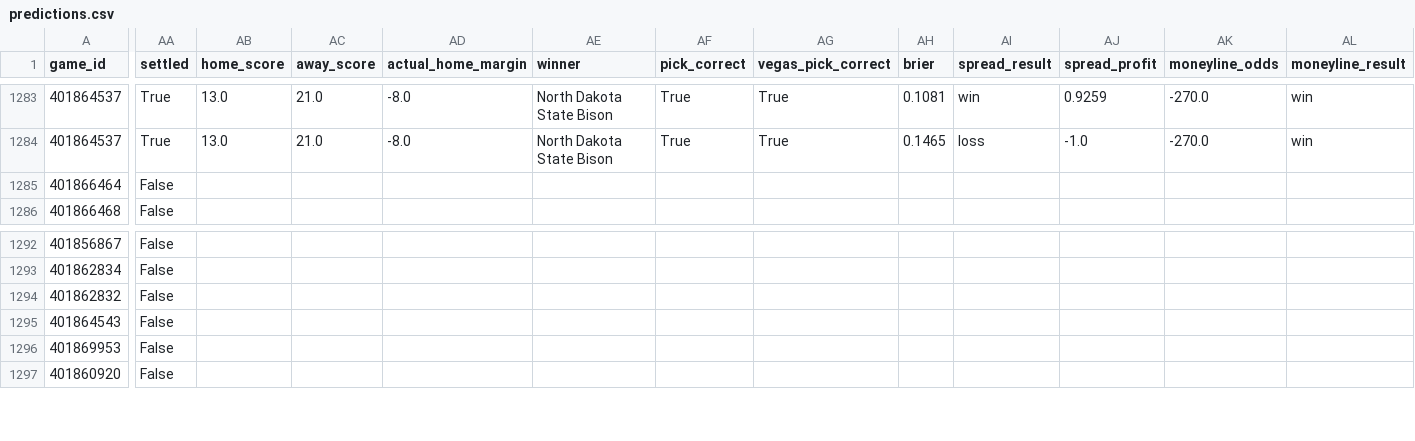
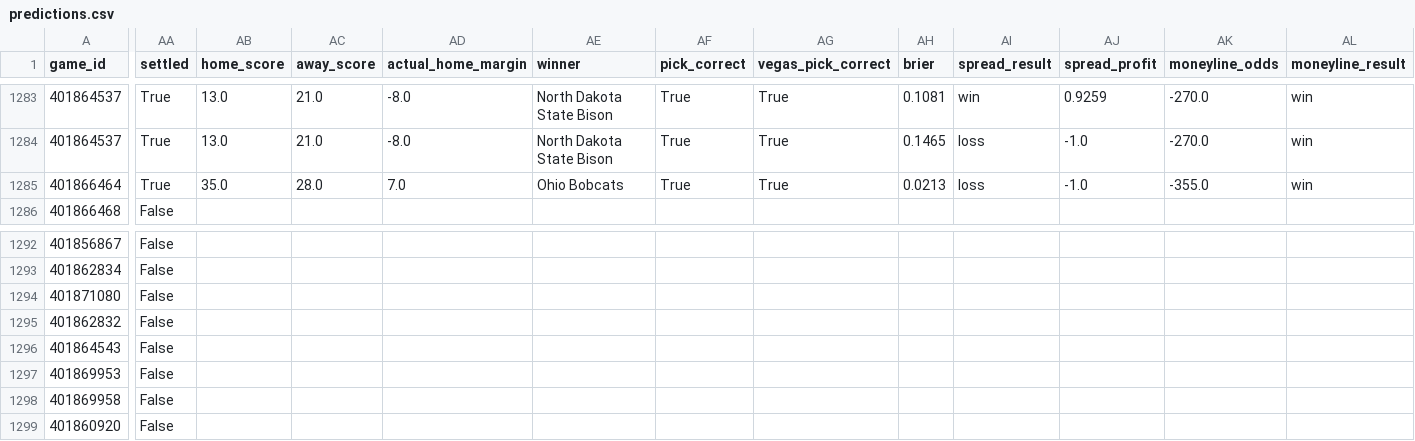
Before and after one commit to rudypospisil/college_football, a CSV file: data/predictions.csv, drawn as a sheet; only a part is shown, gaps mark what is left out; rows hold the shown columns only; the diff covers the shown part only; the diff names each change by its address in the sheet, - before the commit and + after, or states it on an @@ line.

```diff
--- a/data/predictions.csv
+++ b/data/predictions.csv
-AA1285 (settled): False
+AA1285 (settled): True
-AB1285 (home_score): (empty)
+AB1285 (home_score): 35.0
-AC1285 (away_score): (empty)
+AC1285 (away_score): 28.0
-AD1285 (actual_home_margin): (empty)
+AD1285 (actual_home_margin): 7.0
-AE1285 (winner): (empty)
+AE1285 (winner): Ohio Bobcats
-AF1285 (pick_correct): (empty)
+AF1285 (pick_correct): True
-AG1285 (vegas_pick_correct): (empty)
+AG1285 (vegas_pick_correct): True
-AH1285 (brier): (empty)
+AH1285 (brier): 0.0213
-AI1285 (spread_result): (empty)
+AI1285 (spread_result): loss
-AJ1285 (spread_profit): (empty)
+AJ1285 (spread_profit): -1.0
-AK1285 (moneyline_odds): (empty)
+AK1285 (moneyline_odds): -355.0
-AL1285 (moneyline_result): (empty)
+AL1285 (moneyline_result): win
+row 1294: 401871080 | False
+row 1298: 401869958 | False
```
Also changed, not shown: 3 edited cells elsewhere in this file, data/seasons/2026.csv, data/skips.csv, 1 other file.
